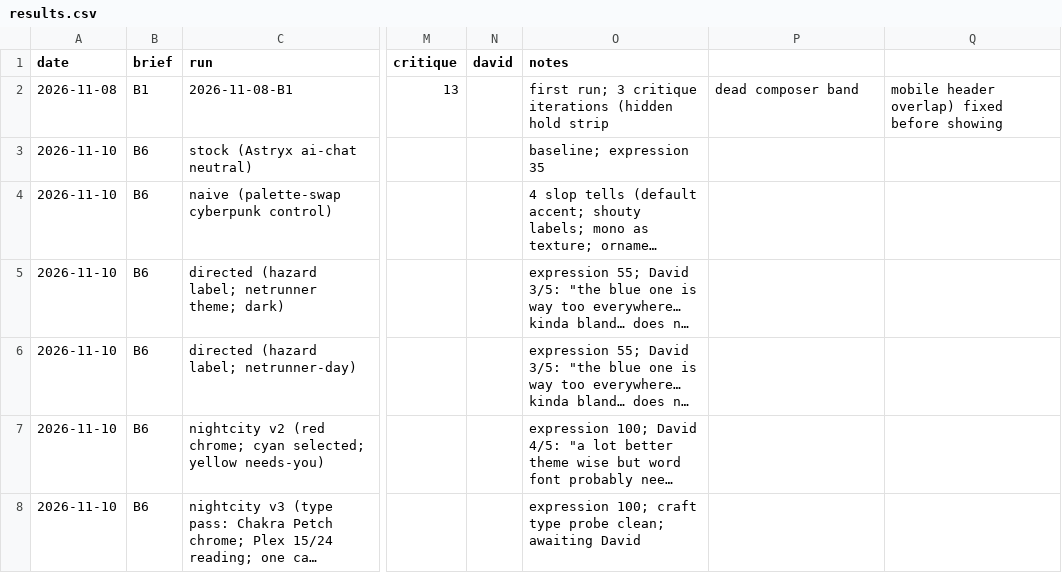
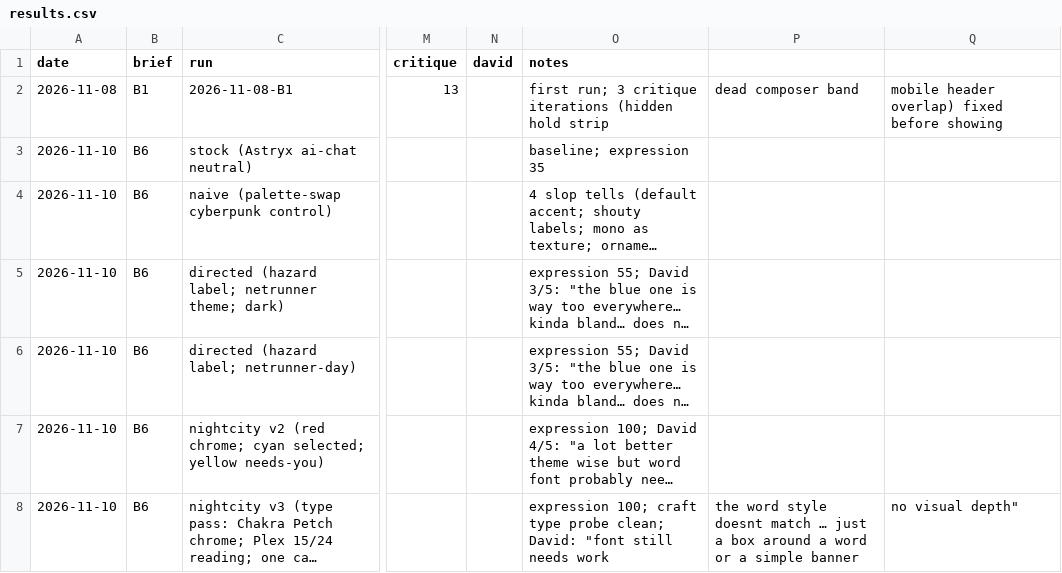
Before and after one commit to CISODavidO540/UIX--Ultra, a CSV file: benchmarks/results.csv, drawn as a sheet; only a part is shown, gaps mark what is left out; long unchanged cells end in …; the diff names each change by its address in the sheet, - before the commit and + after, or states it on an @@ line.

```diff
--- a/benchmarks/results.csv
+++ b/benchmarks/results.csv
-O8 (notes): …probe clean; awaiting David
+O8 (notes): …probe clean; David: "font still needs work
-P8: (empty)
+P8: the word style doesnt match … just a box around a word or a simple banner
-Q8: (empty)
+Q8: no visual depth"
```
Also changed, not shown: 4 other files.
